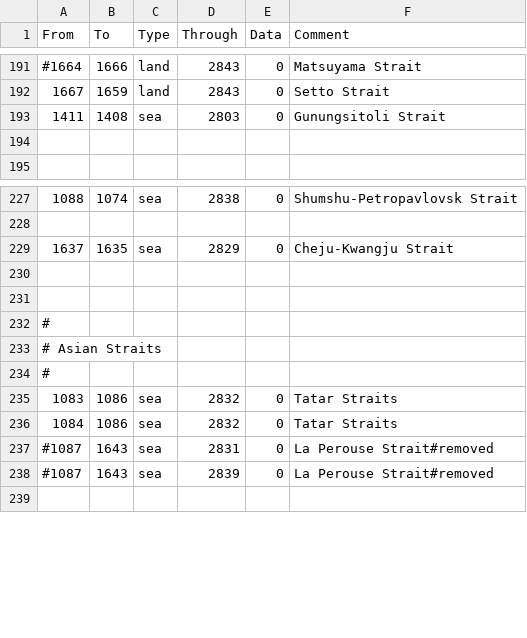
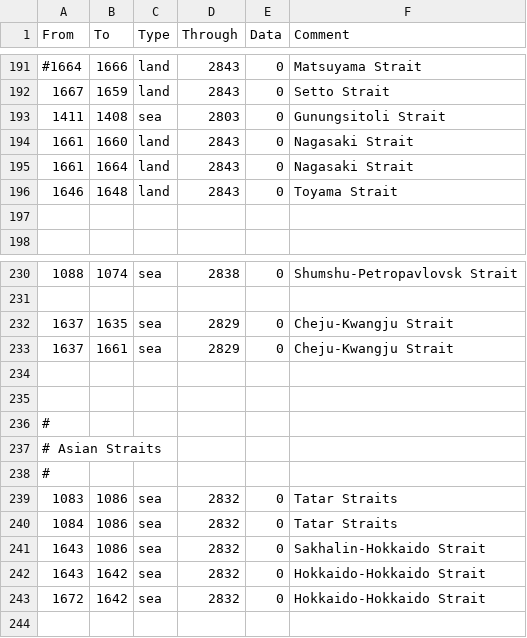
Before and after one commit to Proxysseia/The-many-Seas, a CSV file: map/adjacencies.csv, drawn as a sheet; only a part is shown, gaps mark what is left out.

```diff
--- a/map/adjacencies.csv
+++ b/map/adjacencies.csv
@@ -193,2 +193,5 @@ From;To;Type;Through;Data;Comment
 1411;1408;sea;2803;0;Gunungsitoli Strait
+1661;1660;land;2843;0;Nagasaki Strait
+1661;1664;land;2843;0;Nagasaki Strait
+1646;1648;land;2843;0;Toyama Strait
 ;;;;;
@@ -229,2 +232,3 @@ From;To;Type;Through;Data;Comment
 1637;1635;sea;2829;0;Cheju-Kwangju Strait
+1637;1661;sea;2829;0;Cheju-Kwangju Strait
 ;;;;;
@@ -236,4 +240,5 @@ From;To;Type;Through;Data;Comment
 1084;1086;sea;2832;0;Tatar Straits
-#1087;1643;sea;2831;0;La Perouse Strait#removed
-#1087;1643;sea;2839;0;La Perouse Strait#removed
+1643;1086;sea;2832;0;Sakhalin-Hokkaido Strait
+1643;1642;sea;2832;0;Hokkaido-Hokkaido Strait
+1672;1642;sea;2832;0;Hokkaido-Hokkaido Strait
 ;;;;;
```
Also changed, not shown: localisation/TMS_countries.csv, 2 other files.
